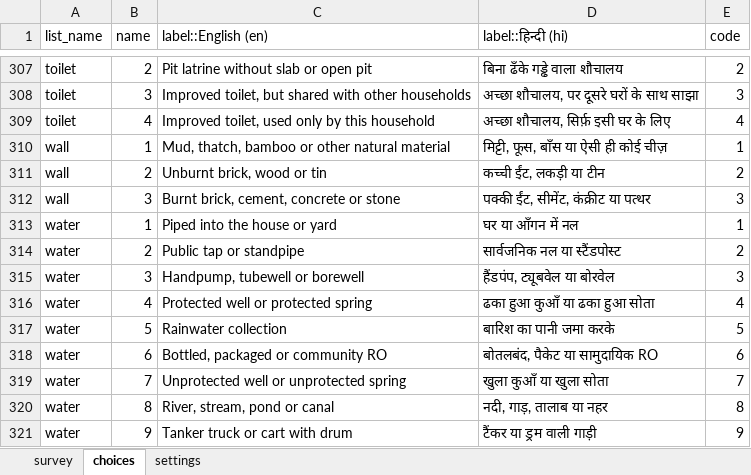
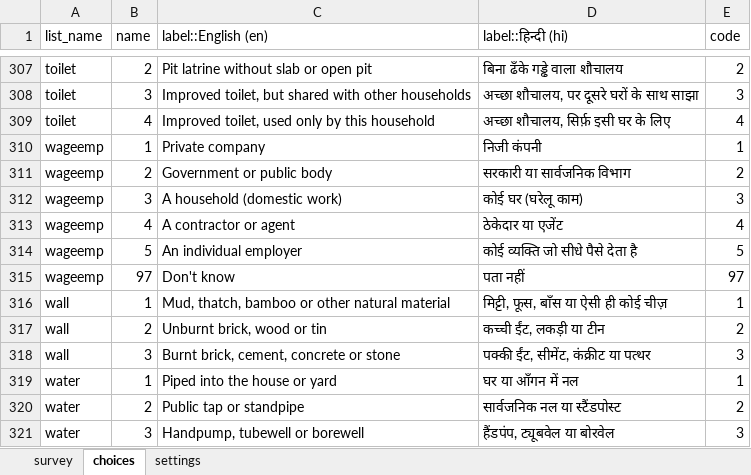
Before and after one commit to royTrains/Livelihood_survey, an Excel workbook: Kedarnath_final_kobo.xlsx, sheet choices, drawn as a sheet; only a part is shown, gaps mark what is left out; the shorter side is filled out with more unchanged rows; values as stored, in another font and other column widths than the file's, no borders; the diff names each change by its address in the sheet, - before the commit and + after, or states it on an @@ line.

```diff
--- a/Kedarnath_final_kobo.xlsx (sheet choices)
+++ b/Kedarnath_final_kobo.xlsx (sheet choices)
+row 310: wageemp | 1 | Private company | निजी कंपनी | 1
+row 311: wageemp | 2 | Government or public body | सरकारी या सार्वजनिक विभाग | 2
+row 312: wageemp | 3 | A household (domestic work) | कोई घर (घरेलू काम) | 3
+row 313: wageemp | 4 | A contractor or agent | ठेकेदार या एजेंट | 4
+row 314: wageemp | 5 | An individual employer | कोई व्यक्ति जो सीधे पैसे देता है | 5
+row 315: wageemp | 97 | Don't know | पता नहीं | 97
```
Also changed, not shown: sheet survey, Question_register.xlsx, 8 other files.
